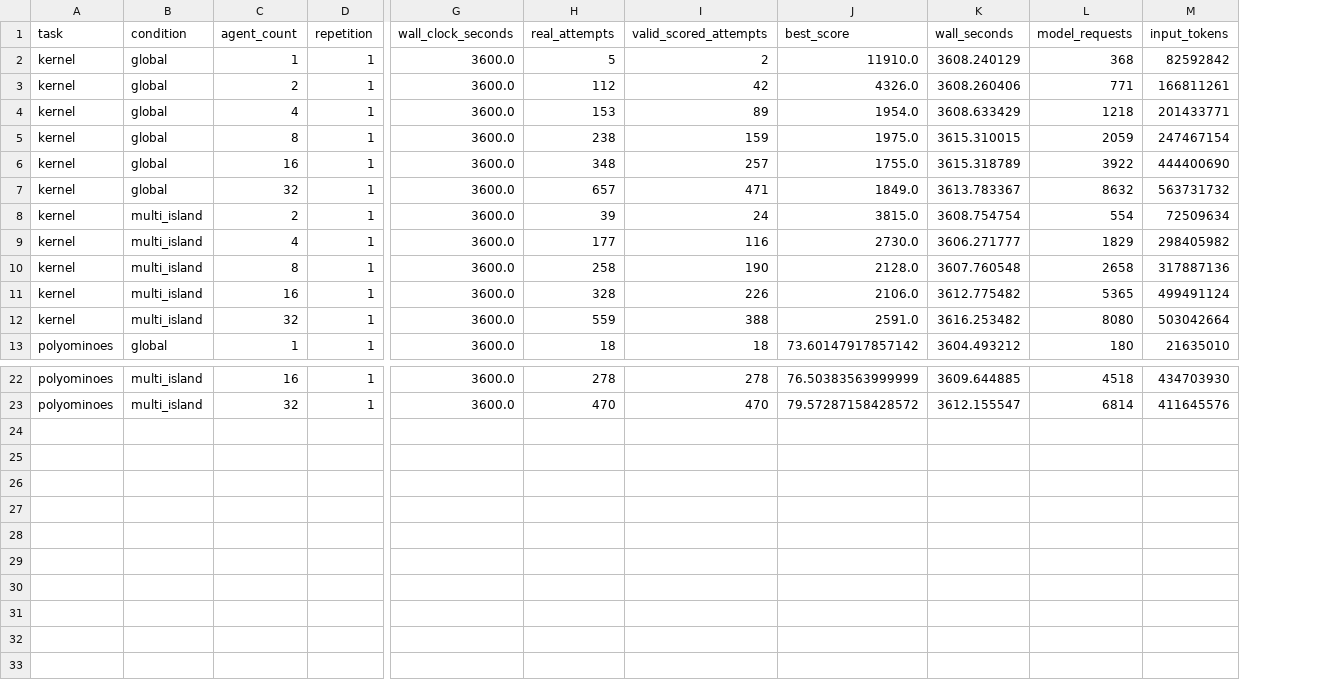
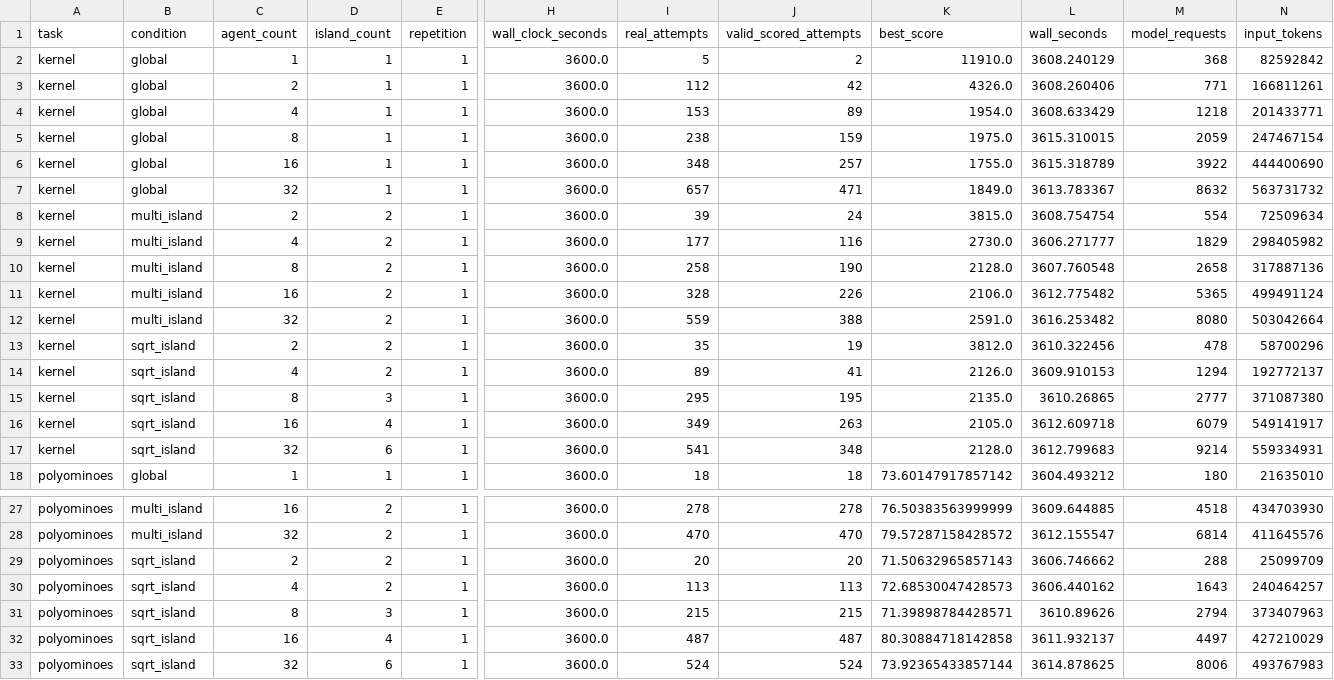
Before and after one commit to Human-Agent-Society/CORAL, a CSV file: blog/multi-island-scaling-results.csv, drawn as a sheet; only a part is shown, gaps mark what is left out; rows hold the shown columns only; the diff names each change by its address in the sheet, - before the commit and + after, or states it on an @@ line.

```diff
--- a/blog/multi-island-scaling-results.csv
+++ b/blog/multi-island-scaling-results.csv
+column D (island_count), rows 2-12: 1 | 1 | 1 | 1 | 1 | 1 | 2 | 2 | 2 | 2 | 2; row 18: 1; rows 27-28: 2 | 2
+row 13: kernel | sqrt_island | 2 | 2 | 1 | 3600.0 | 35 | 19 | 3812.0 | 3610.322456 | 478 | 58700296
+row 14: kernel | sqrt_island | 4 | 2 | 1 | 3600.0 | 89 | 41 | 2126.0 | 3609.910153 | 1294 | 192772137
+row 15: kernel | sqrt_island | 8 | 3 | 1 | 3600.0 | 295 | 195 | 2135.0 | 3610.26865 | 2777 | 371087380
+row 16: kernel | sqrt_island | 16 | 4 | 1 | 3600.0 | 349 | 263 | 2105.0 | 3612.609718 | 6079 | 549141917
+row 17: kernel | sqrt_island | 32 | 6 | 1 | 3600.0 | 541 | 348 | 2128.0 | 3612.799683 | 9214 | 559334931
+row 29: polyominoes | sqrt_island | 2 | 2 | 1 | 3600.0 | 20 | 20 | 71.50632965857143 | 3606.746662 | 288 | 25099709
+row 30: polyominoes | sqrt_island | 4 | 2 | 1 | 3600.0 | 113 | 113 | 72.68530047428573 | 3606.440162 | 1643 | 240464257
+row 31: polyominoes | sqrt_island | 8 | 3 | 1 | 3600.0 | 215 | 215 | 71.39898784428571 | 3610.89626 | 2794 | 373407963
+row 32: polyominoes | sqrt_island | 16 | 4 | 1 | 3600.0 | 487 | 487 | 80.30884718142858 | 3611.932137 | 4497 | 427210029
+row 33: polyominoes | sqrt_island | 32 | 6 | 1 | 3600.0 | 524 | 524 | 73.92365433857144 | 3614.878625 | 8006 | 493767983
```
Also changed, not shown: experiments/multi_island_scaling/analysis/contrasts.csv, experiments/multi_island_scaling/analysis/results.csv, 4 other files.
